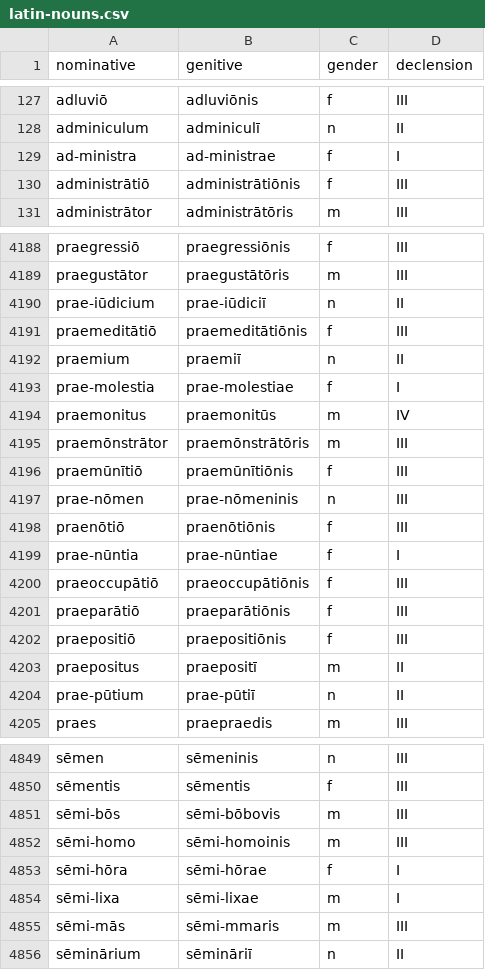
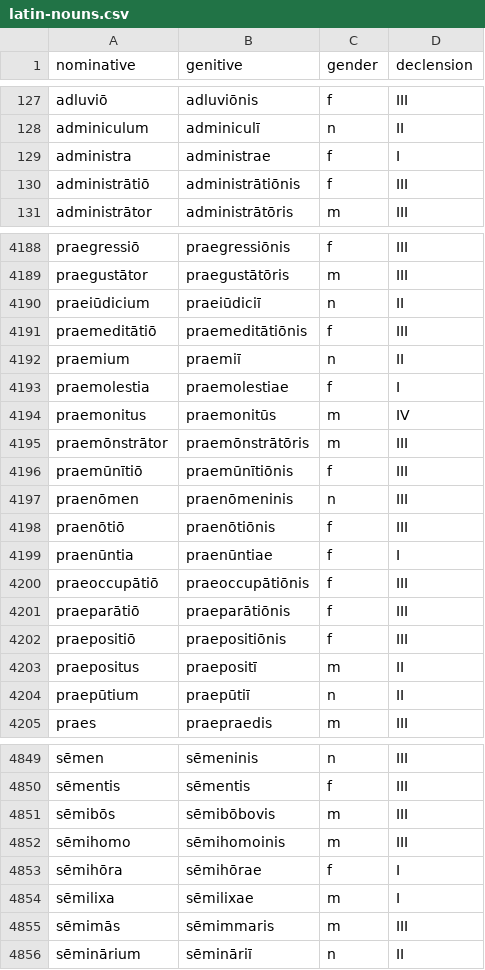
Before and after one commit to hp4k1h5/ars, a CSV file: data/latin/latin-nouns.csv, drawn as a sheet; only a part is shown, gaps mark what is left out; the diff covers the shown part only.

```diff
--- a/data/latin/latin-nouns.csv
+++ b/data/latin/latin-nouns.csv
@@ -128,3 +128,3 @@ adluviō,adluviōnis,f,III
 adminiculum,adminiculī,n,II
-ad-ministra,ad-ministrae,f,I
+administra,administrae,f,I
 administrātiō,administrātiōnis,f,III
@@ -4189,6 +4189,6 @@ praegressiō,praegressiōnis,f,III
 praegustātor,praegustātōris,m,III
-prae-iūdicium,prae-iūdiciī,n,II
+praeiūdicium,praeiūdiciī,n,II
 praemeditātiō,praemeditātiōnis,f,III
 praemium,praemiī,n,II
-prae-molestia,prae-molestiae,f,I
+praemolestia,praemolestiae,f,I
 praemonitus,praemonitūs,m,IV
@@ -4196,5 +4196,5 @@ praemōnstrātor,praemōnstrātōris,m,III
 praemūnītiō,praemūnītiōnis,f,III
-prae-nōmen,prae-nōmeninis,n,III
+praenōmen,praenōmeninis,n,III
 praenōtiō,praenōtiōnis,f,III
-prae-nūntia,prae-nūntiae,f,I
+praenūntia,praenūntiae,f,I
 praeoccupātiō,praeoccupātiōnis,f,III
@@ -4203,3 +4203,3 @@ praepositiō,praepositiōnis,f,III
 praepositus,praepositī,m,II
-prae-pūtium,prae-pūtiī,n,II
+praepūtium,praepūtiī,n,II
 praes,praepraedis,m,III
@@ -4850,7 +4850,7 @@ sēmen,sēmeninis,n,III
 sēmentis,sēmentis,f,III
-sēmi-bōs,sēmi-bōbovis,m,III
-sēmi-homo,sēmi-homoinis,m,III
-sēmi-hōra,sēmi-hōrae,f,I
-sēmi-lixa,sēmi-lixae,m,I
-sēmi-mās,sēmi-mmaris,m,III
+sēmibōs,sēmibōbovis,m,III
+sēmihomo,sēmihomoinis,m,III
+sēmihōra,sēmihōrae,f,I
+sēmilixa,sēmilixae,m,I
+sēmimās,sēmimmaris,m,III
 sēminārium,sēmināriī,n,II
```
Also changed, not shown: 136 edited cells elsewhere in this file, data/latin/latin-adjectives.csv, data/latin/latin-verbs.csv, 2 other files.
